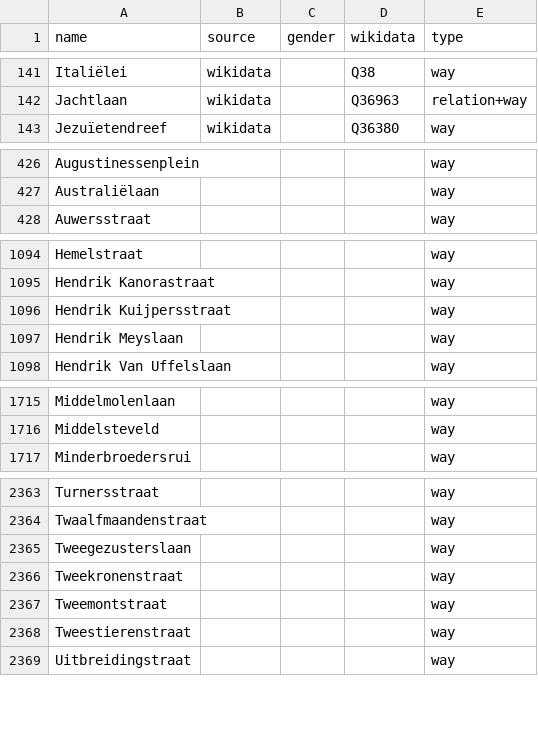
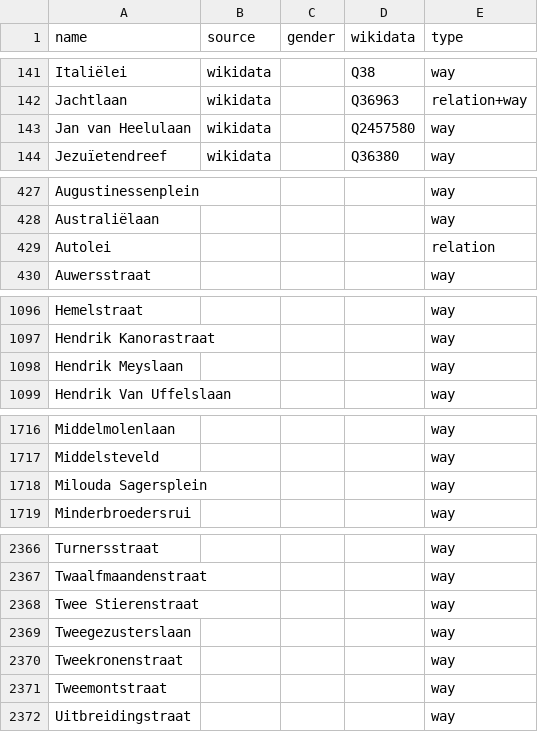
Before and after one commit to EqualStreetNames/equalstreetnames-antwerpen, a CSV file: data/other.csv, drawn as a sheet; only a part is shown, gaps mark what is left out; the diff covers the shown part only.

```diff
--- a/data/other.csv
+++ b/data/other.csv
@@ -142,2 +142,3 @@ Italiëlei,wikidata,,Q38,way
 Jachtlaan,wikidata,,Q36963,relation+way
+"Jan van Heelulaan",wikidata,,Q2457580,way
 Jezuïetendreef,wikidata,,Q36380,way
@@ -427,2 +428,3 @@ Augustinessenplein,,,,way
 Australiëlaan,,,,way
+Autolei,,,,relation
 Auwersstraat,,,,way
@@ -1095,3 +1097,2 @@ Hemelstraat,,,,way
 "Hendrik Kanorastraat",,,,way
-"Hendrik Kuijpersstraat",,,,way
 "Hendrik Meyslaan",,,,way
@@ -1716,2 +1717,3 @@ Middelmolenlaan,,,,way
 Middelsteveld,,,,way
+"Milouda Sagersplein",,,,way
 Minderbroedersrui,,,,way
@@ -2364,2 +2367,3 @@ Turnersstraat,,,,way
 Twaalfmaandenstraat,,,,way
+"Twee Stierenstraat",,,,way
 Tweegezusterslaan,,,,way
@@ -2367,3 +2371,2 @@ Tweekronenstraat,,,,way
 Tweemontstraat,,,,way
-Tweestierenstraat,,,,way
 Uitbreidingstraat,,,,way
```
Also changed, not shown: 2 added rows elsewhere in this file, data/gender.csv, 4 other files.
